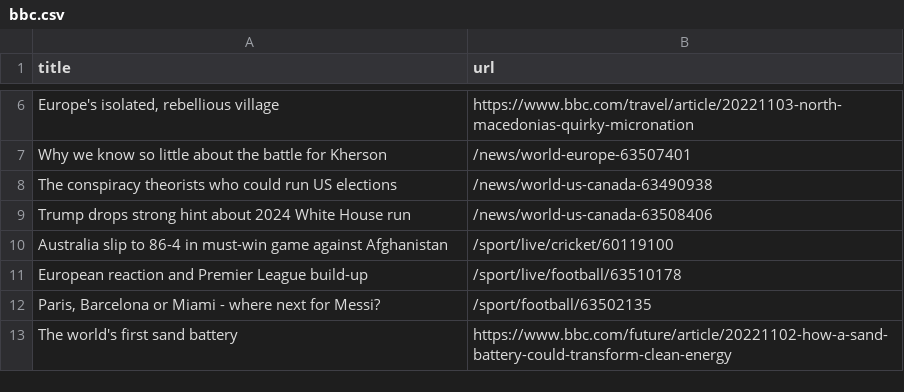
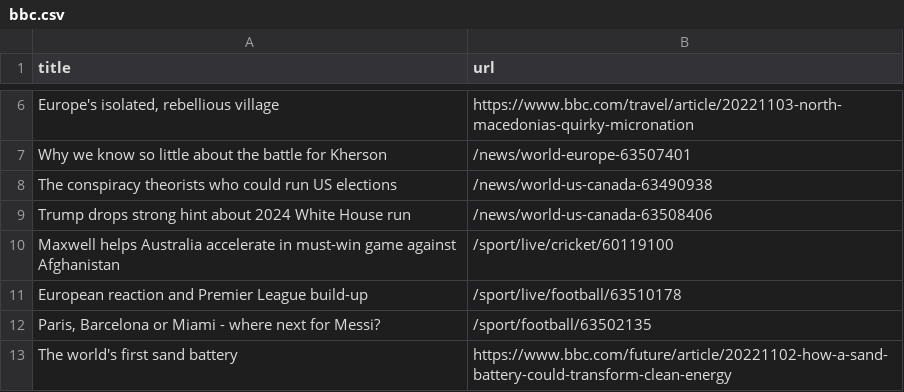
Before and after one commit to cpohkwan/automatic-scraper-bbc, a CSV file: bbc.csv, drawn as a sheet; only a part is shown, gaps mark what is left out.

```diff
--- a/bbc.csv
+++ b/bbc.csv
@@ -9,3 +9,3 @@ The conspiracy theorists who could run US elections,/news/world-us-canada-634909
 Trump drops strong hint about 2024 White House run,/news/world-us-canada-63508406
-Australia slip to 86-4 in must-win game against Afghanistan,/sport/live/cricket/60119100
+Maxwell helps Australia accelerate in must-win game against Afghanistan,/sport/live/cricket/60119100
 European reaction and Premier League build-up,/sport/live/football/63510178
```
